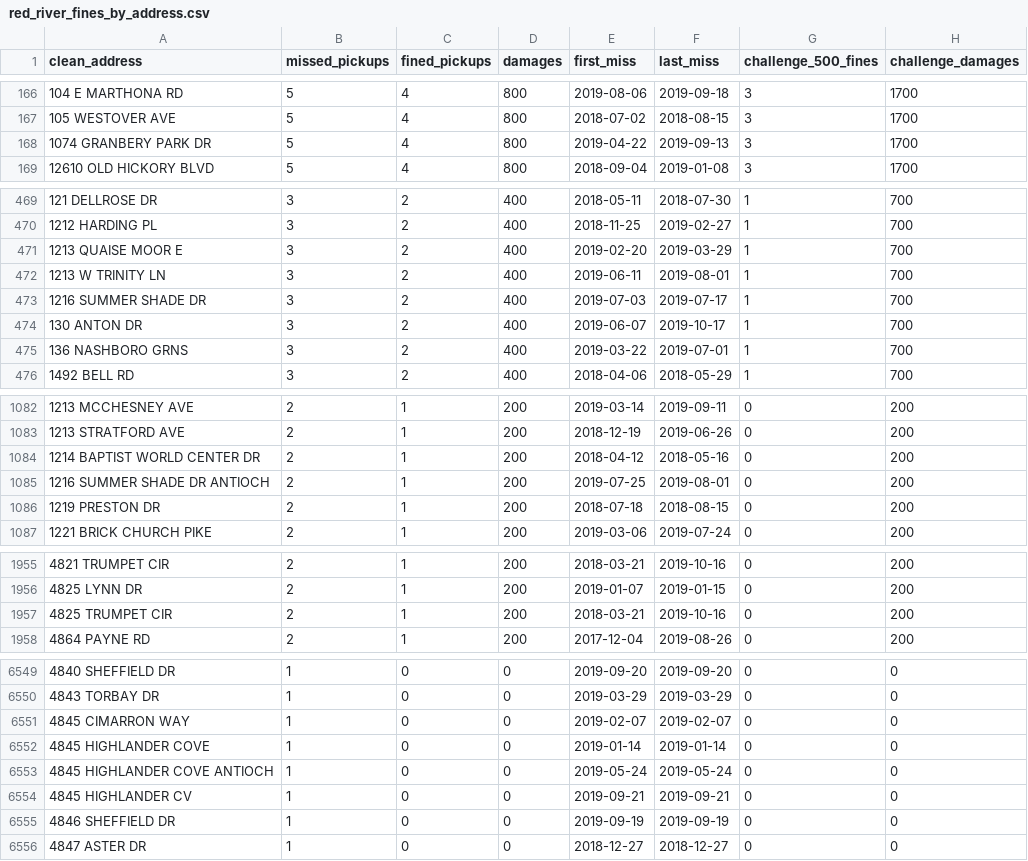
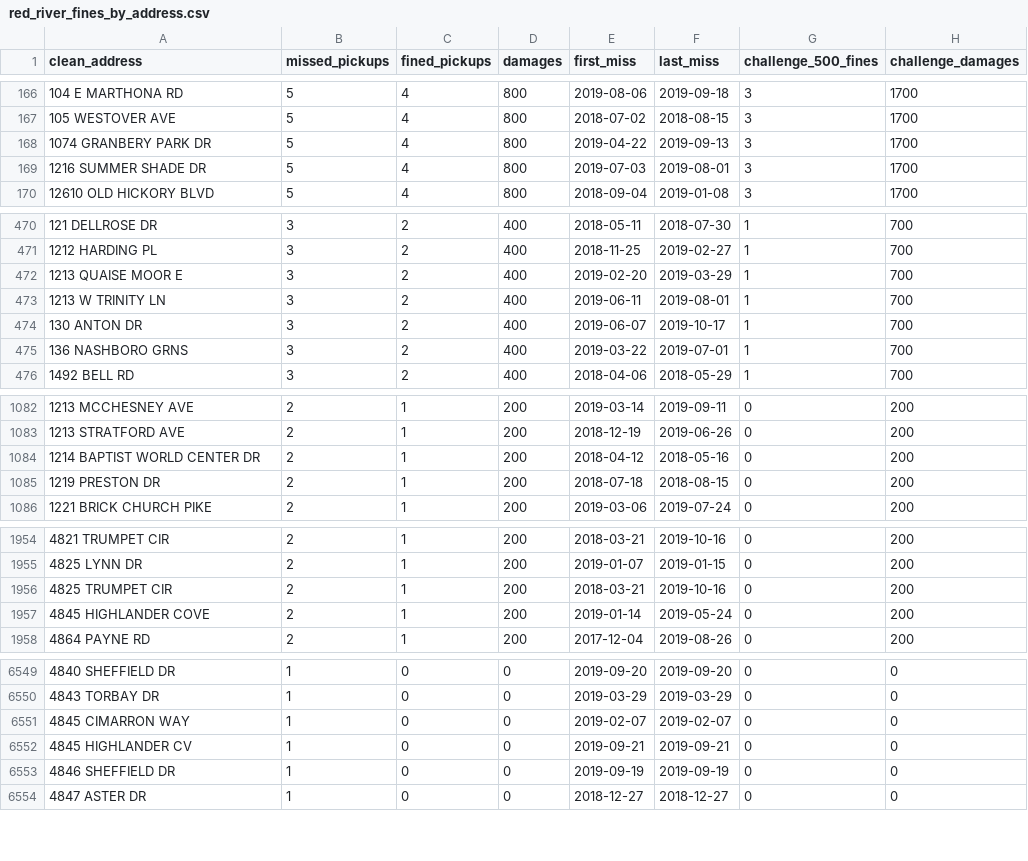
Before and after one commit to AI-for-Analytics-4/Trash_haulers_w_Claude_VSC, a CSV file: submissions/juan_zavala/results/red_river_fines_by_address.csv, drawn as a sheet; only a part is shown, gaps mark what is left out.

```diff
--- a/submissions/juan_zavala/results/red_river_fines_by_address.csv
+++ b/submissions/juan_zavala/results/red_river_fines_by_address.csv
@@ -168,2 +168,3 @@ clean_address,missed_pickups,fined_pickups,damages,first_miss,last_miss,challeng
 1074 GRANBERY PARK DR,5,4,800,2019-04-22,2019-09-13,3,1700
+1216 SUMMER SHADE DR,5,4,800,2019-07-03,2019-08-01,3,1700
 12610 OLD HICKORY BLVD,5,4,800,2018-09-04,2019-01-08,3,1700
@@ -472,3 +473,2 @@ clean_address,missed_pickups,fined_pickups,damages,first_miss,last_miss,challeng
 1213 W TRINITY LN,3,2,400,2019-06-11,2019-08-01,1,700
-1216 SUMMER SHADE DR,3,2,400,2019-07-03,2019-07-17,1,700
 130 ANTON DR,3,2,400,2019-06-07,2019-10-17,1,700
@@ -1084,3 +1084,2 @@ clean_address,missed_pickups,fined_pickups,damages,first_miss,last_miss,challeng
 1214 BAPTIST WORLD CENTER DR,2,1,200,2018-04-12,2018-05-16,0,200
-1216 SUMMER SHADE DR ANTIOCH,2,1,200,2019-07-25,2019-08-01,0,200
 1219 PRESTON DR,2,1,200,2018-07-18,2018-08-15,0,200
@@ -1957,2 +1956,3 @@ clean_address,missed_pickups,fined_pickups,damages,first_miss,last_miss,challeng
 4825 TRUMPET CIR,2,1,200,2018-03-21,2019-10-16,0,200
+4845 HIGHLANDER COVE,2,1,200,2019-01-14,2019-05-24,0,200
 4864 PAYNE RD,2,1,200,2017-12-04,2019-08-26,0,200
@@ -6551,4 +6551,2 @@ clean_address,missed_pickups,fined_pickups,damages,first_miss,last_miss,challeng
 4845 CIMARRON WAY,1,0,0,2019-02-07,2019-02-07,0,0
-4845 HIGHLANDER COVE,1,0,0,2019-01-14,2019-01-14,0,0
-4845 HIGHLANDER COVE ANTIOCH,1,0,0,2019-05-24,2019-05-24,0,0
 4845 HIGHLANDER CV,1,0,0,2019-09-21,2019-09-21,0,0
```
Also changed, not shown: 7 other files.
